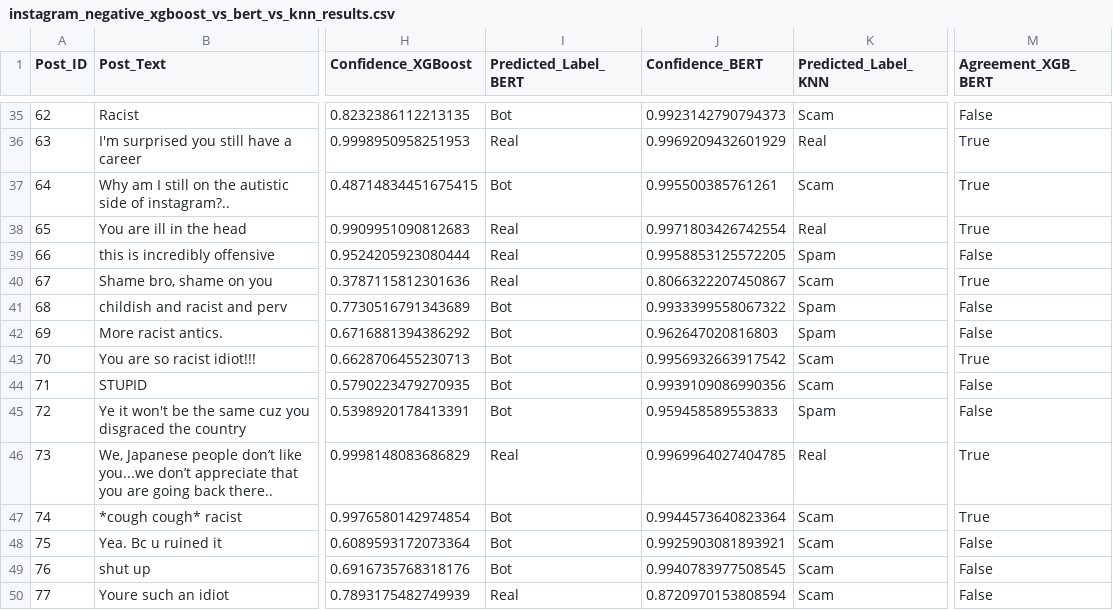
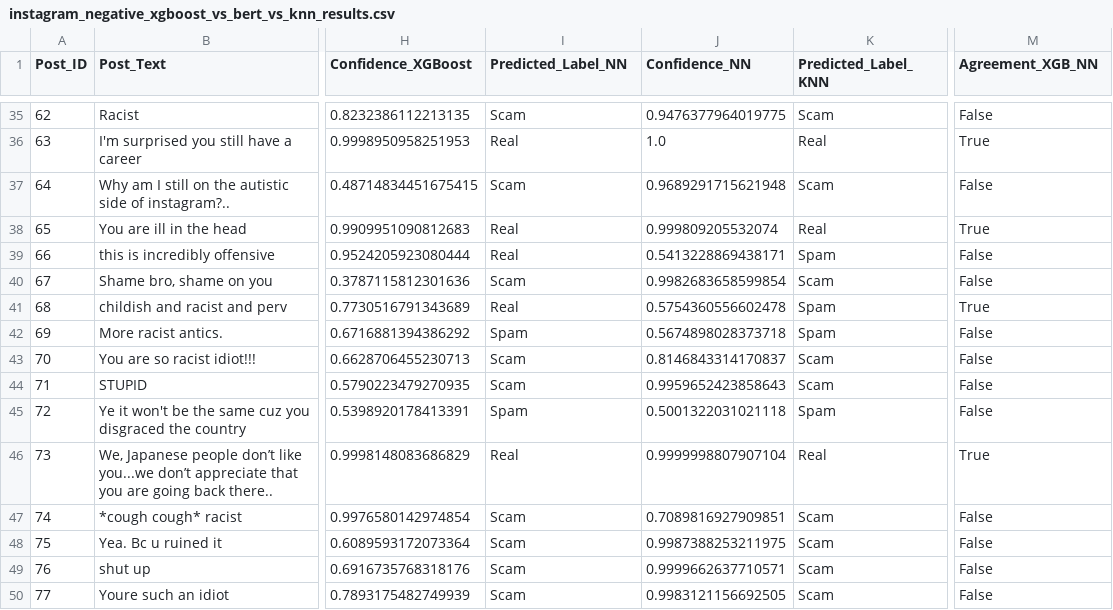
Before and after one commit to manumathewjiss/nlp-social-media-harmful-content-detection, a CSV file: task4_classification/instagram_negative_xgboost_vs_bert_vs_knn_results.csv, drawn as a sheet; only a part is shown, gaps mark what is left out; the diff covers the shown part only; the diff names each change by its address in the sheet, - before the commit and + after, or states it on an @@ line.

```diff
--- a/task4_classification/instagram_negative_xgboost_vs_bert_vs_knn_results.csv
+++ b/task4_classification/instagram_negative_xgboost_vs_bert_vs_knn_results.csv
-I1: Predicted_Label_BERT
+I1: Predicted_Label_NN
-J1: Confidence_BERT
+J1: Confidence_NN
-M1: Agreement_XGB_BERT
+M1: Agreement_XGB_NN
-I35 (Predicted_Label_NN): Bot
+I35 (Predicted_Label_NN): Scam
-J35 (Confidence_NN): 0.9923142790794373
+J35 (Confidence_NN): 0.9476377964019775
-J36 (Confidence_NN): 0.9969209432601929
+J36 (Confidence_NN): 1.0
-I37 (Predicted_Label_NN): Bot
+I37 (Predicted_Label_NN): Scam
-J37 (Confidence_NN): 0.995500385761261
+J37 (Confidence_NN): 0.9689291715621948
-M37 (Agreement_XGB_NN): True
+M37 (Agreement_XGB_NN): False
-J38 (Confidence_NN): 0.9971803426742554
+J38 (Confidence_NN): 0.999809205532074
-J39 (Confidence_NN): 0.9958853125572205
+J39 (Confidence_NN): 0.5413228869438171
-I40 (Predicted_Label_NN): Real
+I40 (Predicted_Label_NN): Scam
-J40 (Confidence_NN): 0.8066322207450867
+J40 (Confidence_NN): 0.9982683658599854
-M40 (Agreement_XGB_NN): True
+M40 (Agreement_XGB_NN): False
-I41 (Predicted_Label_NN): Bot
+I41 (Predicted_Label_NN): Real
-J41 (Confidence_NN): 0.9933399558067322
+J41 (Confidence_NN): 0.5754360556602478
-M41 (Agreement_XGB_NN): False
+M41 (Agreement_XGB_NN): True
-I42 (Predicted_Label_NN): Bot
+I42 (Predicted_Label_NN): Spam
-J42 (Confidence_NN): 0.962647020816803
+J42 (Confidence_NN): 0.5674898028373718
-I43:I44 (Predicted_Label_NN): Bot
+I43:I44 (Predicted_Label_NN): Scam
-J43 (Confidence_NN): 0.9956932663917542
+J43 (Confidence_NN): 0.8146843314170837
-M43 (Agreement_XGB_NN): True
+M43 (Agreement_XGB_NN): False
-J44 (Confidence_NN): 0.9939109086990356
+J44 (Confidence_NN): 0.9959652423858643
-I45 (Predicted_Label_NN): Bot
+I45 (Predicted_Label_NN): Spam
-J45 (Confidence_NN): 0.959458589553833
+J45 (Confidence_NN): 0.5001322031021118
-J46 (Confidence_NN): 0.9969964027404785
+J46 (Confidence_NN): 0.9999998807907104
-I47:I49 (Predicted_Label_NN): Bot
+I47:I49 (Predicted_Label_NN): Scam
-J47 (Confidence_NN): 0.9944573640823364
+J47 (Confidence_NN): 0.7089816927909851
-M47 (Agreement_XGB_NN): True
+M47 (Agreement_XGB_NN): False
-J48 (Confidence_NN): 0.9925903081893921
+J48 (Confidence_NN): 0.9987388253211975
-J49 (Confidence_NN): 0.9940783977508545
+J49 (Confidence_NN): 0.9999662637710571
-I50 (Predicted_Label_NN): Real
+I50 (Predicted_Label_NN): Scam
-J50 (Confidence_NN): 0.8720970153808594
+J50 (Confidence_NN): 0.9983121156692505
```
Also changed, not shown: 85 edited cells elsewhere in this file, 33 other files.
